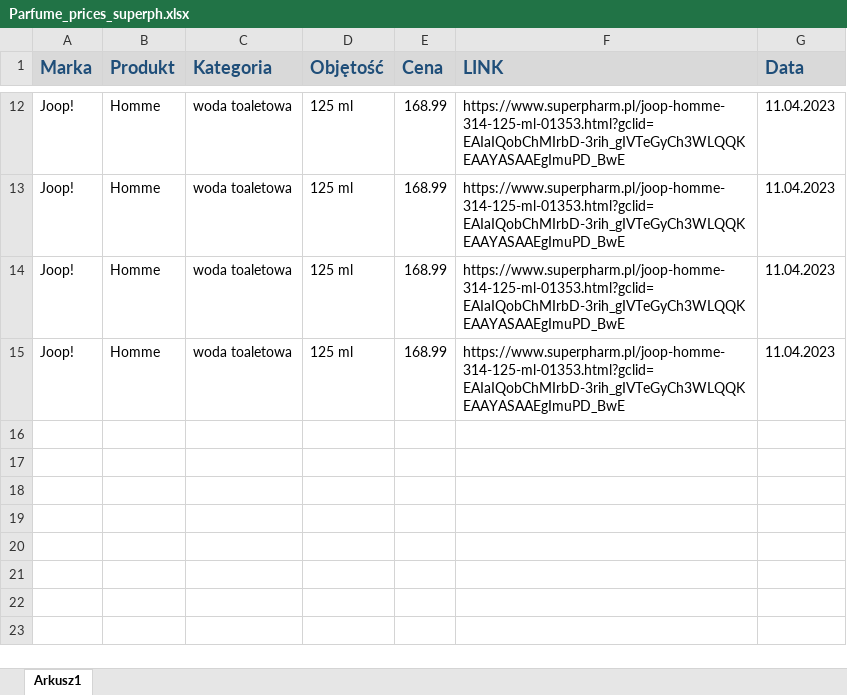
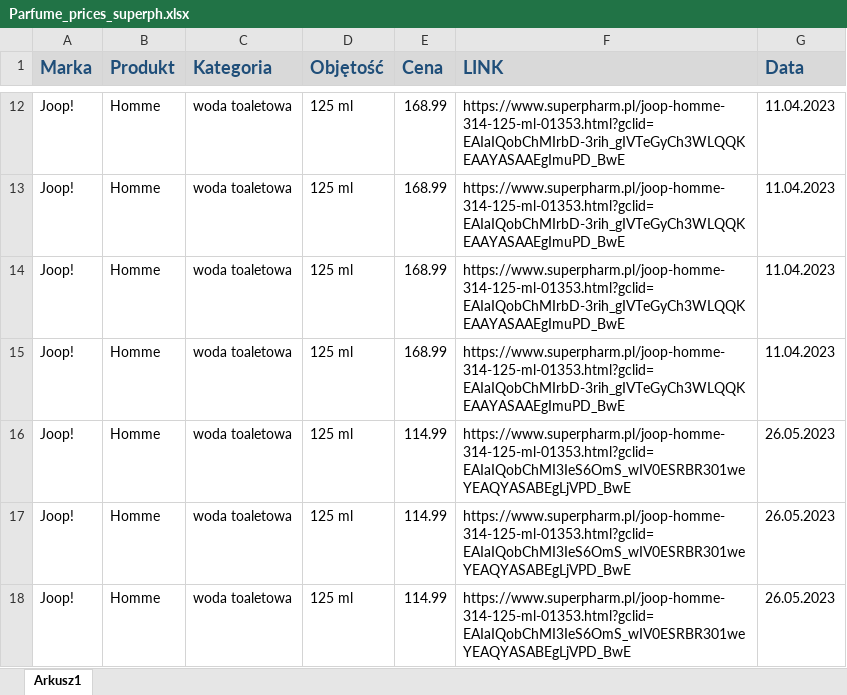
Before and after one commit to mrowki35/Fragrance_data_app, an Excel workbook: Parfume_prices_superph.xlsx, sheet Arkusz1, drawn as a sheet; only a part is shown, gaps mark what is left out; values as stored, in another font and other column widths than the file's, no borders; the diff names each change by its address in the sheet, - before the commit and + after, or states it on an @@ line.

```diff
--- a/Parfume_prices_superph.xlsx (sheet Arkusz1)
+++ b/Parfume_prices_superph.xlsx (sheet Arkusz1)
+row 16: Joop! | Homme | woda toaletowa | 125 ml | 114.99 | https://www.superpharm.pl/joop-homme-314-125-ml-01353.html?gclid=EAIaIQobChMI3IeS6OmS_wIV0ESRBR301weYEAQYASABEgLjVPD_BwE | 26.05.2023
+row 17: Joop! | Homme | woda toaletowa | 125 ml | 114.99 | https://www.superpharm.pl/joop-homme-314-125-ml-01353.html?gclid=EAIaIQobChMI3IeS6OmS_wIV0ESRBR301weYEAQYASABEgLjVPD_BwE | 26.05.2023
+row 18: Joop! | Homme | woda toaletowa | 125 ml | 114.99 | https://www.superpharm.pl/joop-homme-314-125-ml-01353.html?gclid=EAIaIQobChMI3IeS6OmS_wIV0ESRBR301weYEAQYASABEgLjVPD_BwE | 26.05.2023
```
Also changed, not shown: Parfume_prices_database.xlsx.
